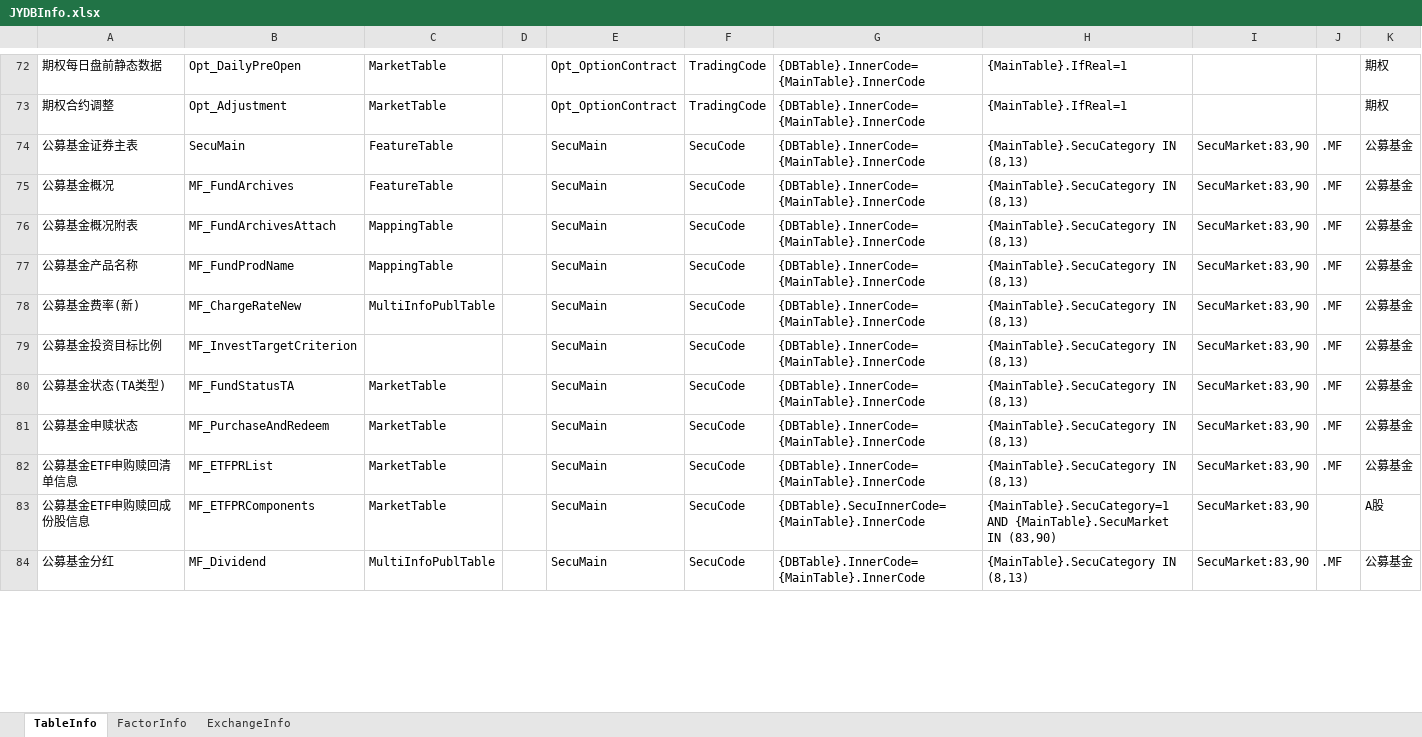
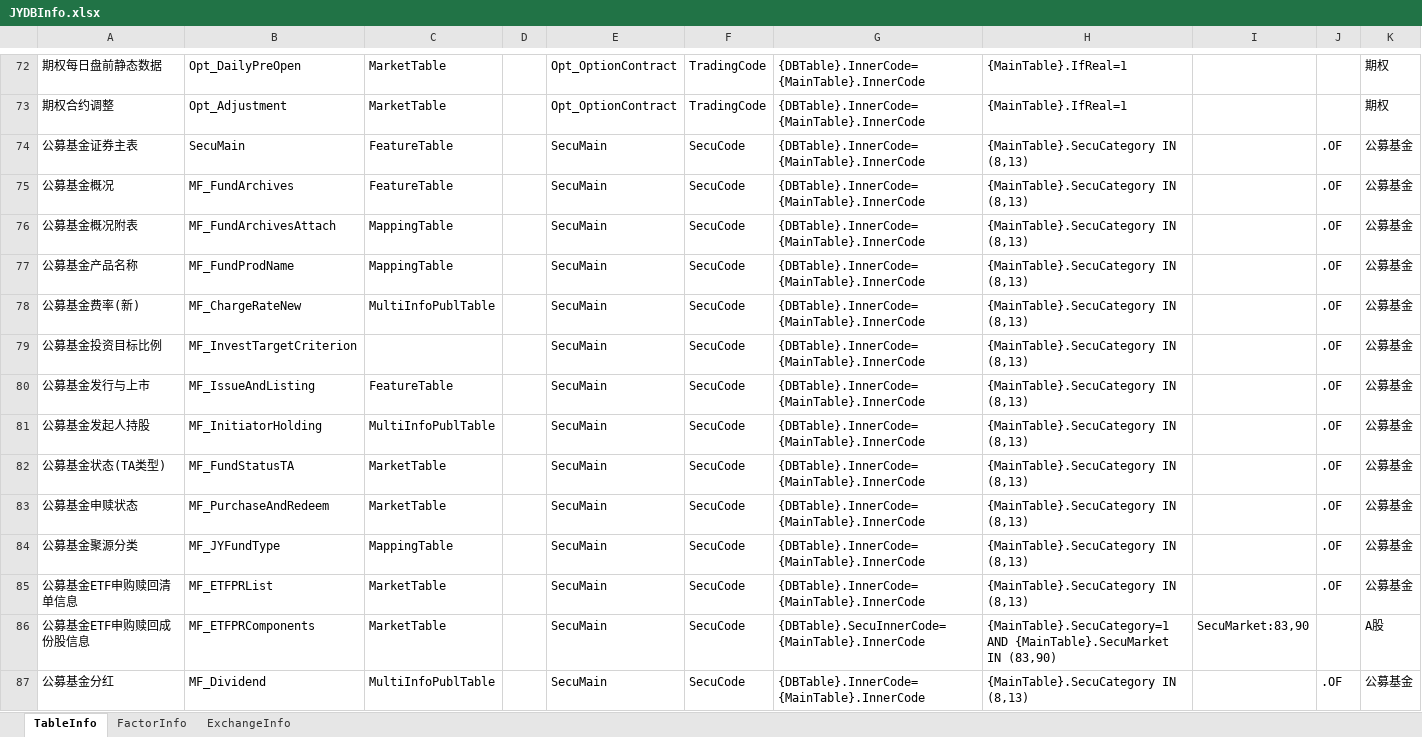
Before and after one commit to sn0wfree/QuantStudio, an Excel workbook: QuantStudio/Resource/JYDBInfo.xlsx, sheet TableInfo, drawn as a sheet; only a part is shown, gaps mark what is left out; values as stored, in another font and other column widths than the file's, no borders; addresses are those after the commit; the diff covers the shown part only; the diff names each change by its address in the sheet, - before the commit and + after, or states it on an @@ line.

```diff
--- a/QuantStudio/Resource/JYDBInfo.xlsx (sheet TableInfo)
+++ b/QuantStudio/Resource/JYDBInfo.xlsx (sheet TableInfo)
-I74:I79: SecuMarket:83,90
+I74:I79: (empty)
-J74:J79: .MF
+J74:J79: .OF
+row 80: 公募基金发行与上市 | MF_IssueAndListing | FeatureTable |  | SecuMain | SecuCode | {DBTable}.InnerCode={MainTable}.InnerCode | {MainTable}.SecuCategory IN (8,13) |  | .OF | 公募基金
+row 81: 公募基金发起人持股 | MF_InitiatorHolding | MultiInfoPublTable |  | SecuMain | SecuCode | {DBTable}.InnerCode={MainTable}.InnerCode | {MainTable}.SecuCategory IN (8,13) |  | .OF | 公募基金
-I82:I83: SecuMarket:83,90
+I82:I83: (empty)
-J82:J83: .MF
+J82:J83: .OF
+row 84: 公募基金聚源分类 | MF_JYFundType | MappingTable |  | SecuMain | SecuCode | {DBTable}.InnerCode={MainTable}.InnerCode | {MainTable}.SecuCategory IN (8,13) |  | .OF | 公募基金
-I85: SecuMarket:83,90
+I85: (empty)
-J85: .MF
+J85: .OF
-I87: SecuMarket:83,90
+I87: (empty)
-J87: .MF
+J87: .OF
```
Also changed, not shown: 25 added rows and 112 edited cells elsewhere in this sheet, sheet FactorInfo, 2 other files.
